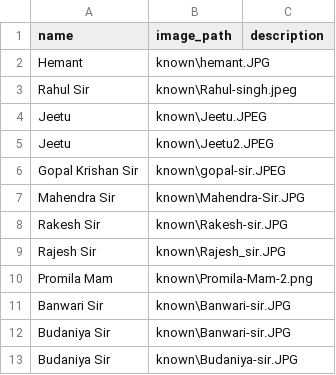
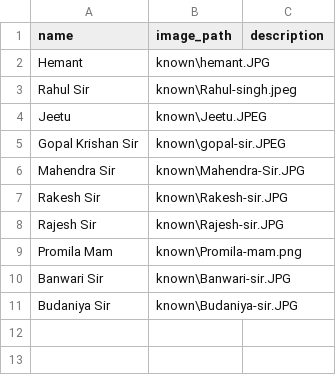
Before and after one commit to hacker-hemu/talking-robot-gps, a CSV file: dataset.csv, drawn as a sheet.

```diff
--- a/dataset.csv
+++ b/dataset.csv
@@ -4,3 +4,2 @@ Rahul Sir,known\Rahul-singh.jpeg,
 Jeetu,known\Jeetu.JPEG,
-Jeetu,known\Jeetu2.JPEG,
 Gopal Krishan Sir,known\gopal-sir.JPEG,
@@ -8,6 +7,5 @@ Mahendra Sir,known\Mahendra-Sir.JPG,
 Rakesh Sir,known\Rakesh-sir.JPG,
-Rajesh Sir,known\Rajesh_sir.JPG,
-Promila Mam,known\Promila-Mam-2.png,
+Rajesh Sir,known\Rajesh-sir.JPG,
+Promila Mam,known\Promila-mam.png,
 Banwari Sir,known\Banwari-sir.JPG,
-Budaniya Sir,known\Banwari-sir.JPG,
 Budaniya Sir,known\Budaniya-sir.JPG,
```
Also changed, not shown: 11 other files.
